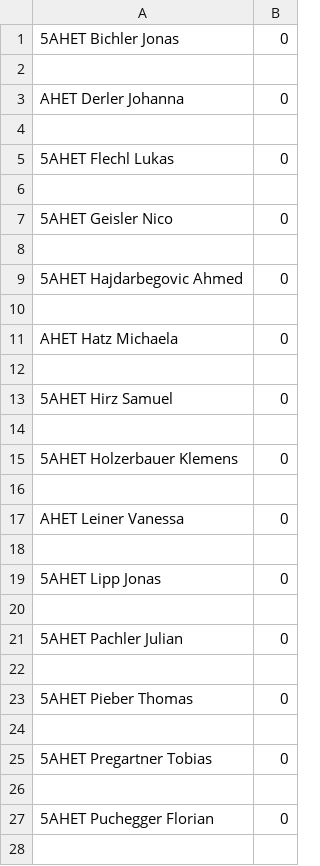
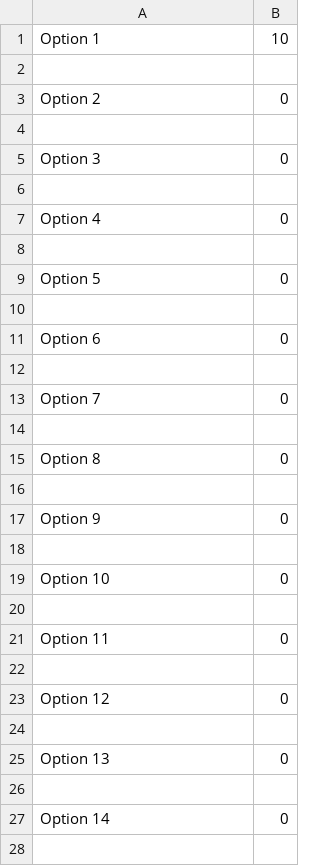
Before and after one commit to simoposc/Ballk-nig, a CSV file: votes.csv, drawn as a sheet; only a part is shown; the diff covers the shown part only.

```diff
--- a/votes.csv
+++ b/votes.csv
@@ -1,28 +1,28 @@
-5AHET	Bichler	Jonas,0
+Option 1,10
 
-AHET	Derler	Johanna,0
+Option 2,0
 
-5AHET	Flechl	Lukas,0
+Option 3,0
 
-5AHET	Geisler	Nico,0
+Option 4,0
 
-5AHET	Hajdarbegovic Ahmed,0
+Option 5,0
 
-AHET	Hatz	Michaela,0
+Option 6,0
 
-5AHET	Hirz	Samuel,0
+Option 7,0
 
-5AHET	Holzerbauer	Klemens,0
+Option 8,0
 
-AHET	Leiner	Vanessa,0
+Option 9,0
 
-5AHET	Lipp	Jonas,0
+Option 10,0
 
-5AHET	Pachler	Julian,0
+Option 11,0
 
-5AHET	Pieber	Thomas,0
+Option 12,0
 
-5AHET	Pregartner	Tobias,0
+Option 13,0
 
-5AHET	Puchegger	Florian,0
+Option 14,0
 
```
Also changed, not shown: 7 added rows, 5 removed rows and 90 edited cells elsewhere in this file, 5 other files.
